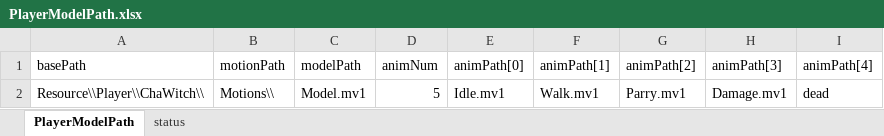
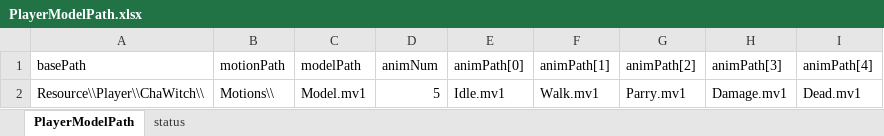
Before and after one commit to kana-bunbun/2nd_3DAction, an Excel workbook: DXLibProject_Start/Data/CSV/PlayerModelPath.xlsx, sheet PlayerModelPath, drawn as a sheet; values as stored, in another font and other column widths than the file's, no borders; the diff names each change by its address in the sheet, - before the commit and + after, or states it on an @@ line.

```diff
--- a/DXLibProject_Start/Data/CSV/PlayerModelPath.xlsx (sheet PlayerModelPath)
+++ b/DXLibProject_Start/Data/CSV/PlayerModelPath.xlsx (sheet PlayerModelPath)
-I2 (animPath[4]): dead
+I2 (animPath[4]): Dead.mv1
```
Also changed, not shown: 4 other files.
